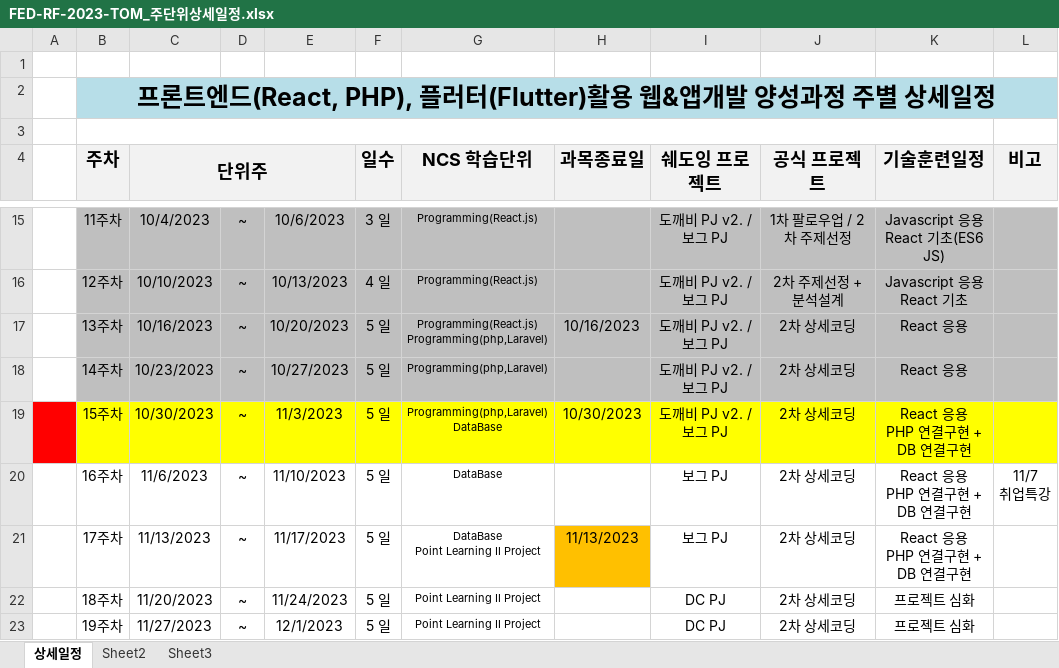
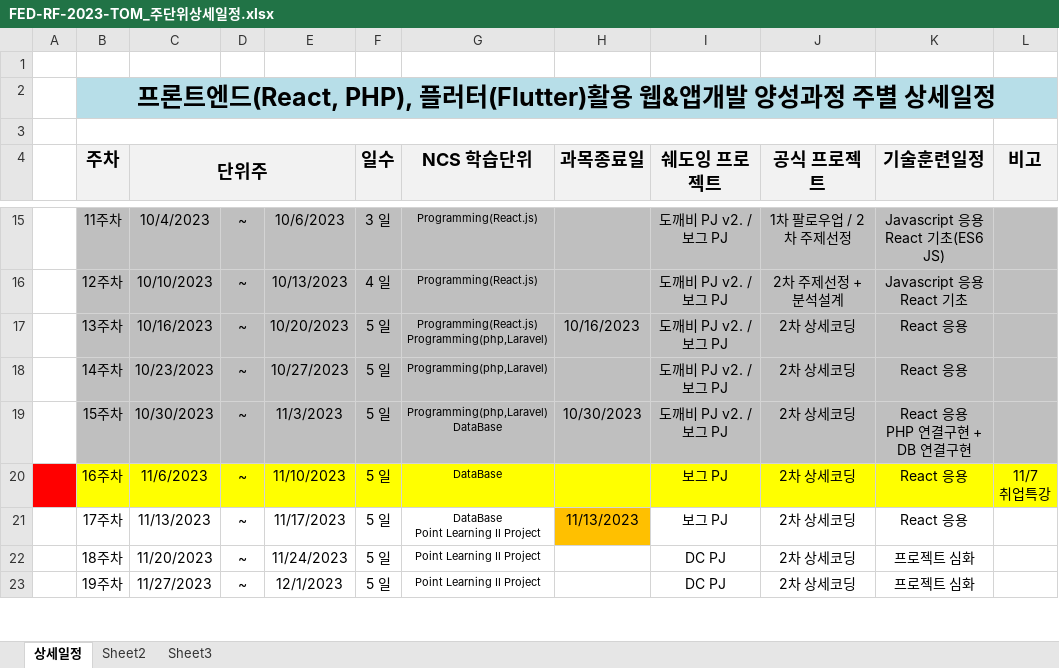
Before and after one commit to tombap8/FED-RF-2023-TOM, an Excel workbook: 000.커리큐럼/주단위상세일정엑셀/FED-RF-2023-TOM_주단위상세일정.xlsx, sheet 상세일정, drawn as a sheet; only a part is shown, gaps mark what is left out; values as stored, in another font and other column widths than the file's, no borders; ↵ is a line break in a cell; the diff names each change by its address in the sheet, - before the commit and + after, or states it on an @@ line.

```diff
--- a/000.커리큐럼/주단위상세일정엑셀/FED-RF-2023-TOM_주단위상세일정.xlsx (sheet 상세일정)
+++ b/000.커리큐럼/주단위상세일정엑셀/FED-RF-2023-TOM_주단위상세일정.xlsx (sheet 상세일정)
-A19 fill: #FF0000
+A19 fill: none
-B19:L19 fill: #FFFF00
+B19:L19 fill: #BFBFBF
-A20 fill: none
+A20 fill: #FF0000
-B20:L20 fill: none
+B20:L20 fill: #FFFF00
-K20:K21 (기술훈련일정): React 응용 ↵ PHP 연결구현 + DB 연결구현
+K20:K21 (기술훈련일정): React 응용
```
Also changed, not shown: 2 other files.
